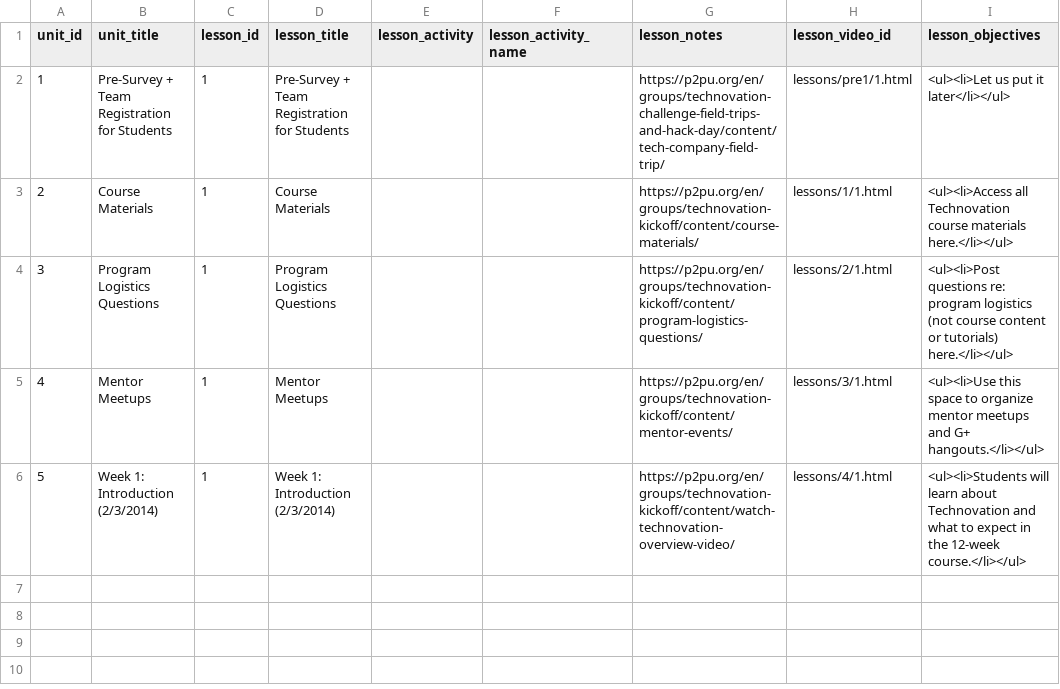
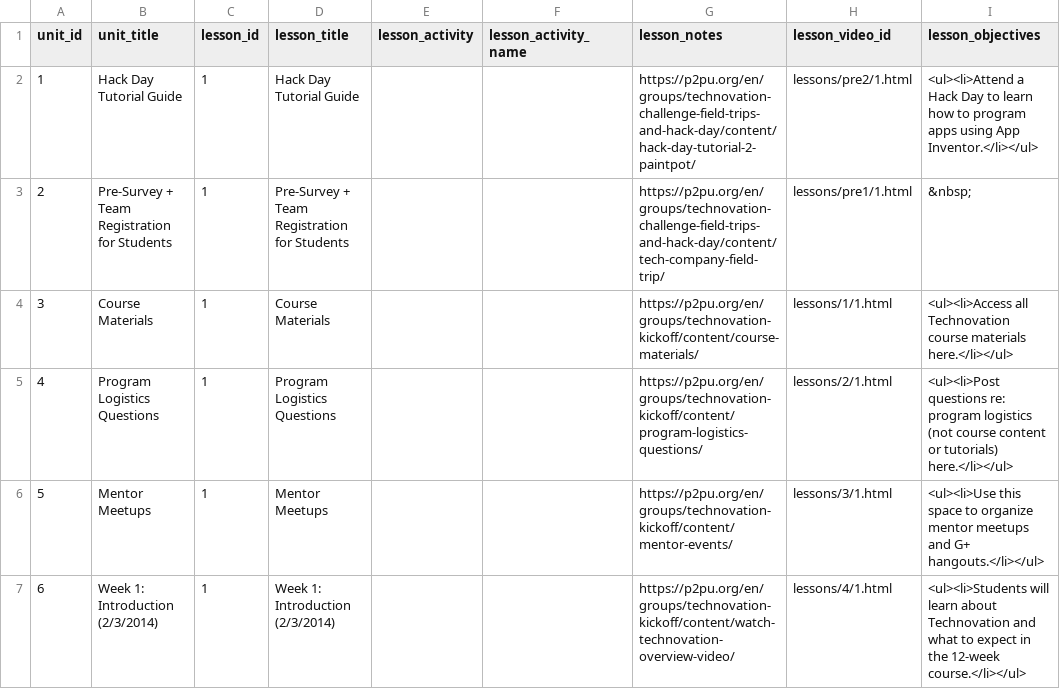
Before and after one commit to rajeeshnair/technovation_dev, a CSV file: coursebuilder/data/lesson.csv, drawn as a sheet; addresses are those after the commit; the diff names each change by its address in the sheet, - before the commit and + after, or states it on an @@ line.

```diff
--- a/coursebuilder/data/lesson.csv
+++ b/coursebuilder/data/lesson.csv
+row 2: 1 | Hack Day Tutorial Guide | 1 | Hack Day Tutorial Guide |  |  | https://p2pu.org/en/groups/technovation-challenge-field-trips-and-hack-day/content/hack-day-tutorial-2-paintpot/ | lessons/pre2/1.html | <ul><li>Attend a Hack Day to learn how to program apps using App Inventor.</li></ul>
@@ column A (unit_id) renumbered from row 3 down @@
-I3 (lesson_objectives): <ul><li>Let us put it later</li></ul>
+I3 (lesson_objectives): &nbsp;
```
Also changed, not shown: coursebuilder/data/unit.csv, 1 other file.
